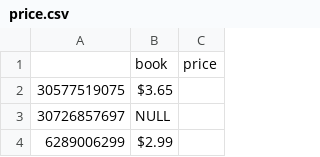
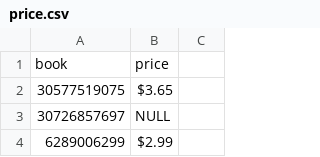
Before and after one commit to Rotheron/CS5300-Semester-Poject, a CSV file: Clean_Data/price.csv, drawn as a sheet; only a part is shown.

```diff
--- a/Clean_Data/price.csv
+++ b/Clean_Data/price.csv
@@ -1,2 +1,2 @@
-,book,price
+book,price
 30577519075,$3.65
```
Also changed, not shown: Clean_Data/conditions1.csv, Clean_Data/isbn10.csv, 4 other files.
